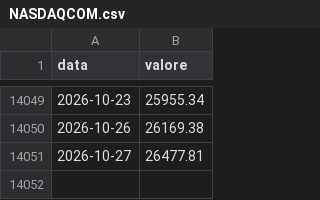
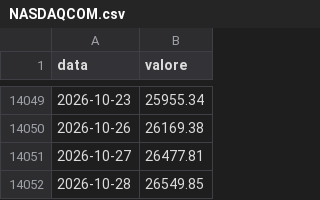
Before and after one commit to yahyaallouchi5-2025/cot-radar, a CSV file: NASDAQCOM.csv, drawn as a sheet; only a part is shown, gaps mark what is left out; the diff names each change by its address in the sheet, - before the commit and + after, or states it on an @@ line.

```diff
--- a/NASDAQCOM.csv
+++ b/NASDAQCOM.csv
+row 14052: 2026-10-28 | 26549.85
```
